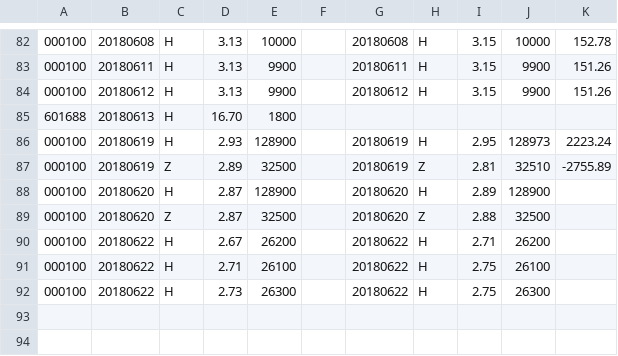
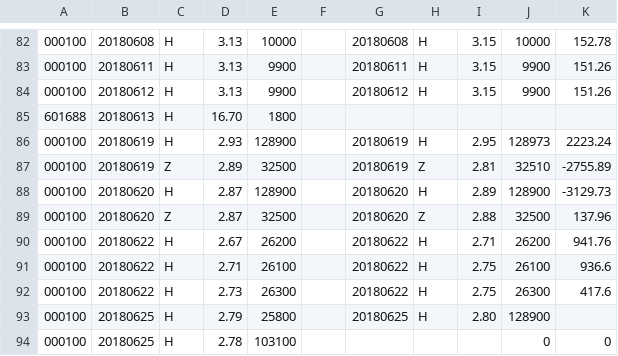
Before and after one commit to q2019/test, a CSV file: test.csv, drawn as a sheet; only a part is shown, gaps mark what is left out.

Commit message:
test.csv

```diff
--- a/test.csv
+++ b/test.csv
@@ -87,6 +87,8 @@
 000100,20180619,Z,2.89,32500,,20180619,Z,2.81,32510,-2755.89
-000100,20180620,H,2.87,128900,,20180620,H,2.89,128900,
-000100,20180620,Z,2.87,32500,,20180620,Z,2.88,32500,
-000100,20180622,H,2.67,26200,,20180622,H,2.71,26200,
-000100,20180622,H,2.71,26100,,20180622,H,2.75,26100,
-000100,20180622,H,2.73,26300,,20180622,H,2.75,26300,
+000100,20180620,H,2.87,128900,,20180620,H,2.89,128900,-3129.73
+000100,20180620,Z,2.87,32500,,20180620,Z,2.88,32500,137.96
+000100,20180622,H,2.67,26200,,20180622,H,2.71,26200,941.76
+000100,20180622,H,2.71,26100,,20180622,H,2.75,26100,936.6
+000100,20180622,H,2.73,26300,,20180622,H,2.75,26300,417.6
+000100,20180625,H,2.79,25800,,20180625,H,2.80,128900,
+000100,20180625,H,2.78,103100,,,,,0,0
```
